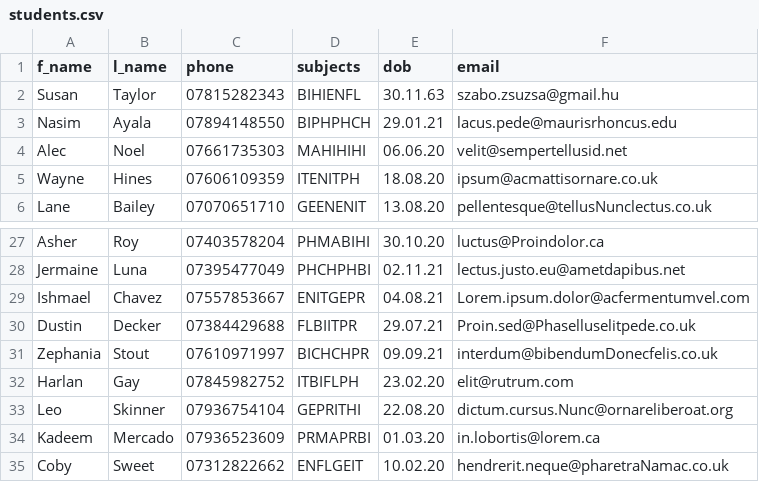
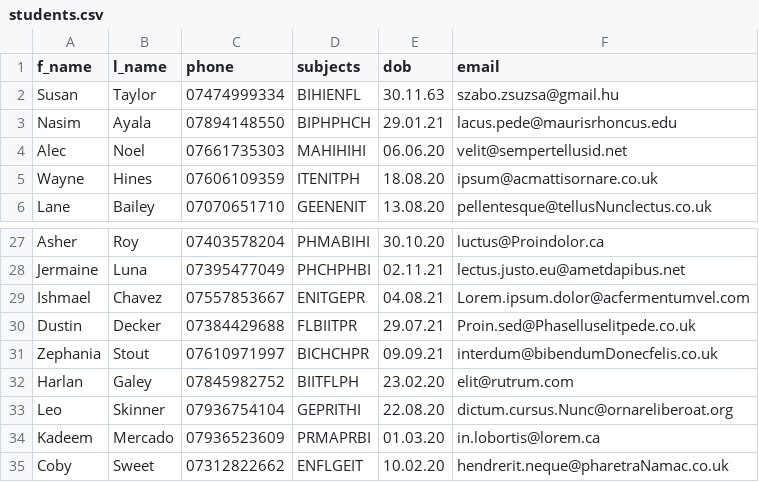
Before and after one commit to tschiboka/student_management_sys, a CSV file: students.csv, drawn as a sheet; only a part is shown, gaps mark what is left out.

Commit message:
correct student search

```diff
--- a/students.csv
+++ b/students.csv
@@ -1,3 +1,3 @@
 f_name,l_name,phone,subjects,dob,email
-Susan,Taylor,07815282343,BIHIENFL,30.11.63,szabo.zsuzsa@gmail.hu
+Susan,Taylor,07474999334,BIHIENFL,30.11.63,szabo.zsuzsa@gmail.hu
 Nasim,Ayala,07894148550,BIPHPHCH,29.01.21,lacus.pede@maurisrhoncus.edu
@@ -31,3 +31,3 @@ Dustin,Decker,07384429688,FLBIITPR,29.07.21,Proin.sed@Phaselluselitpede.co.uk
 Zephania,Stout,07610971997,BICHCHPR,09.09.21,interdum@bibendumDonecfelis.co.uk
-Harlan,Gay,07845982752,ITBIFLPH,23.02.20,elit@rutrum.com
+Harlan,Galey,07845982752,BIITFLPH,23.02.20,elit@rutrum.com
 Leo,Skinner,07936754104,GEPRITHI,22.08.20,dictum.cursus.Nunc@ornareliberoat.org
```
Also changed, not shown: 8 other files.
